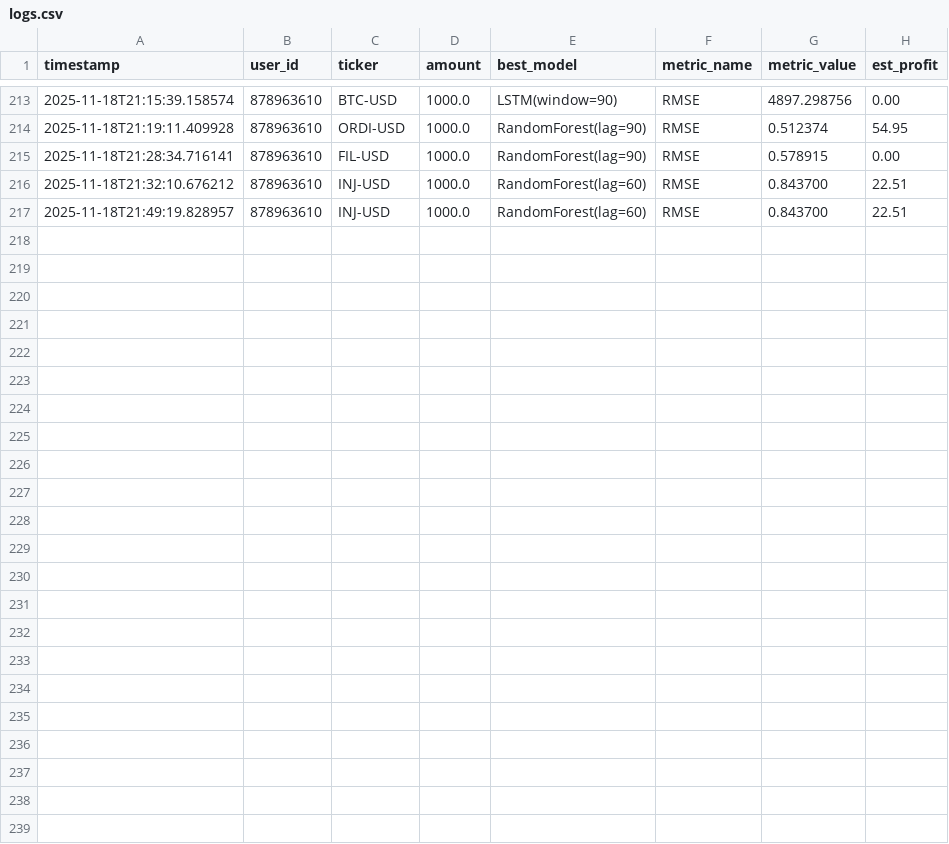
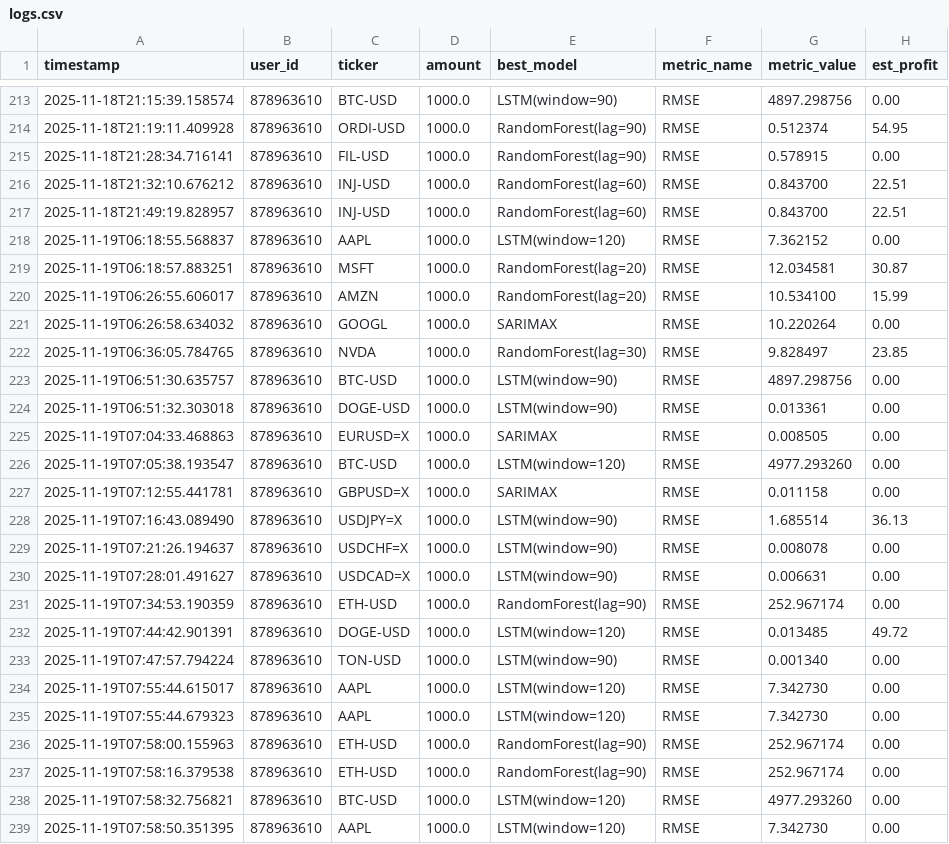
Before and after one commit to kobubu/TradingGoose, a CSV file: logs/logs.csv, drawn as a sheet; only a part is shown, gaps mark what is left out; the diff names each change by its address in the sheet, - before the commit and + after, or states it on an @@ line.

```diff
--- a/logs/logs.csv
+++ b/logs/logs.csv
+row 218: 2025-11-19T06:18:55.568837 | 878963610 | AAPL | 1000.0 | LSTM(window=120) | RMSE | 7.362152 | 0.00
+row 219: 2025-11-19T06:18:57.883251 | 878963610 | MSFT | 1000.0 | RandomForest(lag=20) | RMSE | 12.034581 | 30.87
+row 220: 2025-11-19T06:26:55.606017 | 878963610 | AMZN | 1000.0 | RandomForest(lag=20) | RMSE | 10.534100 | 15.99
+row 221: 2025-11-19T06:26:58.634032 | 878963610 | GOOGL | 1000.0 | SARIMAX | RMSE | 10.220264 | 0.00
+row 222: 2025-11-19T06:36:05.784765 | 878963610 | NVDA | 1000.0 | RandomForest(lag=30) | RMSE | 9.828497 | 23.85
+row 223: 2025-11-19T06:51:30.635757 | 878963610 | BTC-USD | 1000.0 | LSTM(window=90) | RMSE | 4897.298756 | 0.00
+row 224: 2025-11-19T06:51:32.303018 | 878963610 | DOGE-USD | 1000.0 | LSTM(window=90) | RMSE | 0.013361 | 0.00
+row 225: 2025-11-19T07:04:33.468863 | 878963610 | EURUSD=X | 1000.0 | SARIMAX | RMSE | 0.008505 | 0.00
+row 226: 2025-11-19T07:05:38.193547 | 878963610 | BTC-USD | 1000.0 | LSTM(window=120) | RMSE | 4977.293260 | 0.00
+row 227: 2025-11-19T07:12:55.441781 | 878963610 | GBPUSD=X | 1000.0 | SARIMAX | RMSE | 0.011158 | 0.00
+row 228: 2025-11-19T07:16:43.089490 | 878963610 | USDJPY=X | 1000.0 | LSTM(window=90) | RMSE | 1.685514 | 36.13
+row 229: 2025-11-19T07:21:26.194637 | 878963610 | USDCHF=X | 1000.0 | LSTM(window=90) | RMSE | 0.008078 | 0.00
+row 230: 2025-11-19T07:28:01.491627 | 878963610 | USDCAD=X | 1000.0 | LSTM(window=90) | RMSE | 0.006631 | 0.00
+row 231: 2025-11-19T07:34:53.190359 | 878963610 | ETH-USD | 1000.0 | RandomForest(lag=90) | RMSE | 252.967174 | 0.00
+row 232: 2025-11-19T07:44:42.901391 | 878963610 | DOGE-USD | 1000.0 | LSTM(window=120) | RMSE | 0.013485 | 49.72
+row 233: 2025-11-19T07:47:57.794224 | 878963610 | TON-USD | 1000.0 | LSTM(window=90) | RMSE | 0.001340 | 0.00
+row 234: 2025-11-19T07:55:44.615017 | 878963610 | AAPL | 1000.0 | LSTM(window=120) | RMSE | 7.342730 | 0.00
+row 235: 2025-11-19T07:55:44.679323 | 878963610 | AAPL | 1000.0 | LSTM(window=120) | RMSE | 7.342730 | 0.00
+row 236: 2025-11-19T07:58:00.155963 | 878963610 | ETH-USD | 1000.0 | RandomForest(lag=90) | RMSE | 252.967174 | 0.00
+row 237: 2025-11-19T07:58:16.379538 | 878963610 | ETH-USD | 1000.0 | RandomForest(lag=90) | RMSE | 252.967174 | 0.00
+row 238: 2025-11-19T07:58:32.756821 | 878963610 | BTC-USD | 1000.0 | LSTM(window=120) | RMSE | 4977.293260 | 0.00
+row 239: 2025-11-19T07:58:50.351395 | 878963610 | AAPL | 1000.0 | LSTM(window=120) | RMSE | 7.342730 | 0.00
```
Also changed, not shown: 3 other files.
